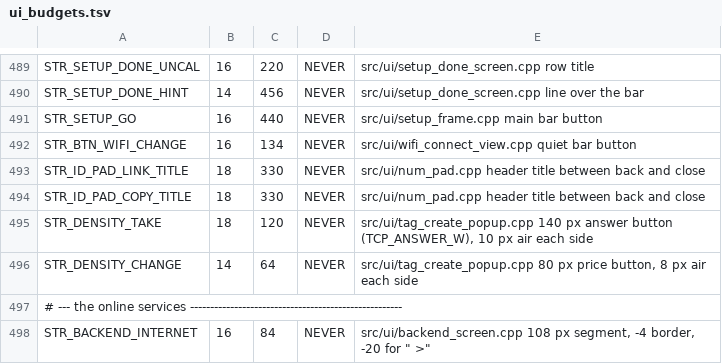
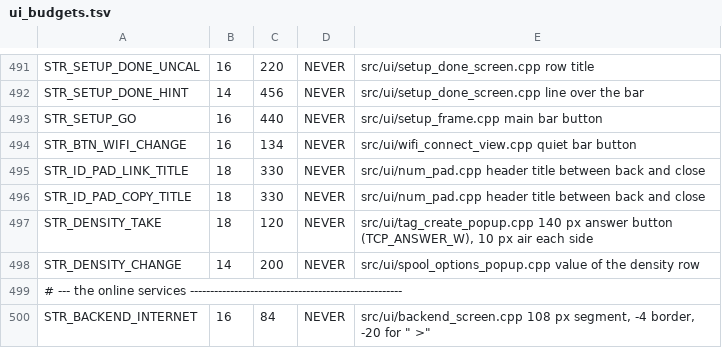
Before and after one commit to Niko11111/SpoolmanScale, a TSV file: tools/ui_budgets.tsv, drawn as a sheet; only a part is shown, gaps mark what is left out; the diff covers the shown part only.

Commit message:
feat(spool): the empty spool is picked when a spool is created or linked, and holding Tare takes one off a spool without a tag (v0.8.4-beta.62)
- The cards for a new spool and for a copy have Options in place of the
  price button: price, empty spool, and the density where one is missing,
  in a 464 x 300 popup. The price and number pads under it are that popup
  too, so nothing jumps between the steps.
- Which empty spool: Automatic, the last two picked, the user's own, the
  backend's (Spoolman vendors and FilaMan manufacturers with an empty
  spool weight, BamBuddy's spool catalog), the makers of SpoolmanDB built
  in (77 makers, 153 spools, by letter), or typed in.
- A pick goes to the new spool only, never to its filament or maker, on
  all three backends; a copy takes it in place of the template's.
- The weight popup's Options offer the same list for a spool that exists:
  a pick is written to that spool, without the scope question.
- Web page "Empty spools": up to twelve of the user's own, typed in or
  taken off the scale, kept on the scale for every backend.
- Holding Tare sets an empty spool offset, shown under TARE; a tap on Tare
  clears it. The fair card moves to holding More info.
- tools/gen_spool_catalog.py writes the catalog from SpoolmanDB with its
  MIT notice; test/test_spool_choice.py covers the rules.

```diff
--- a/tools/ui_budgets.tsv
+++ b/tools/ui_budgets.tsv
@@ -495,3 +497,3 @@ STR_ID_PAD_COPY_TITLE	18	330	NEVER	src/ui/num_pad.cpp header title between back
 STR_DENSITY_TAKE	18	120	NEVER	src/ui/tag_create_popup.cpp 140 px answer button (TCP_ANSWER_W), 10 px air each side
-STR_DENSITY_CHANGE	14	64	NEVER	src/ui/tag_create_popup.cpp 80 px price button, 8 px air each side
+STR_DENSITY_CHANGE	14	200	NEVER	src/ui/spool_options_popup.cpp value of the density row
 # --- the online services -----------------------------------------------------
```
Also changed, not shown: 17 added rows and 5 edited cells elsewhere in this file, 45 other files.
